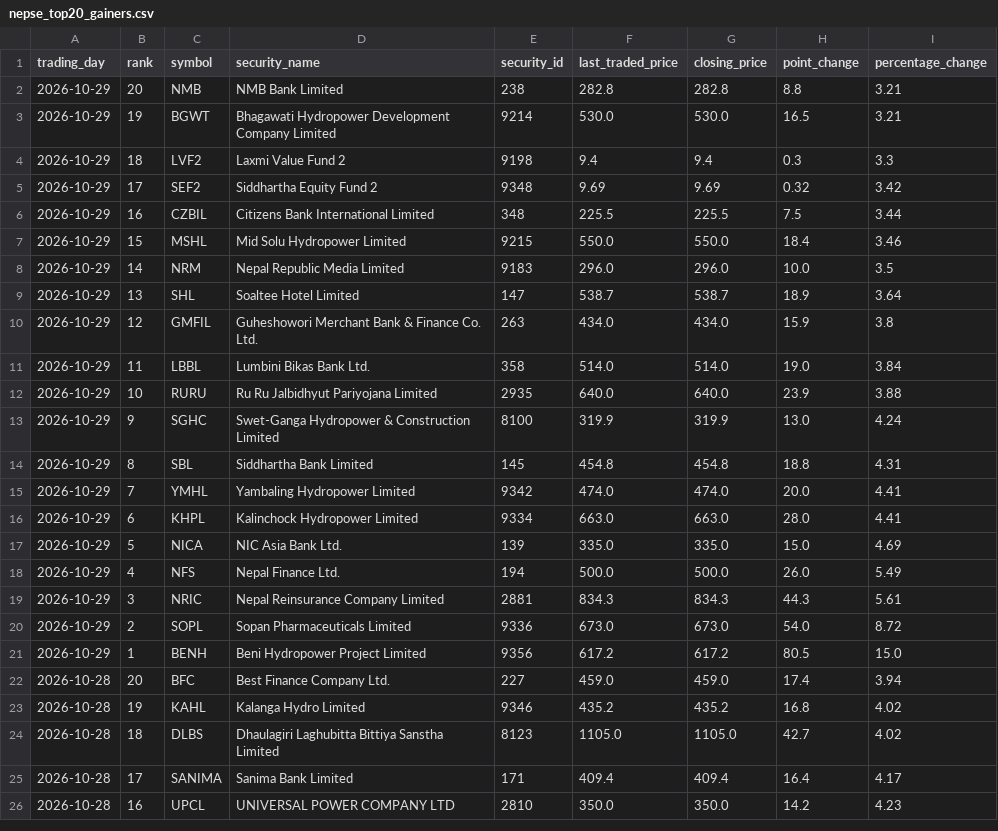
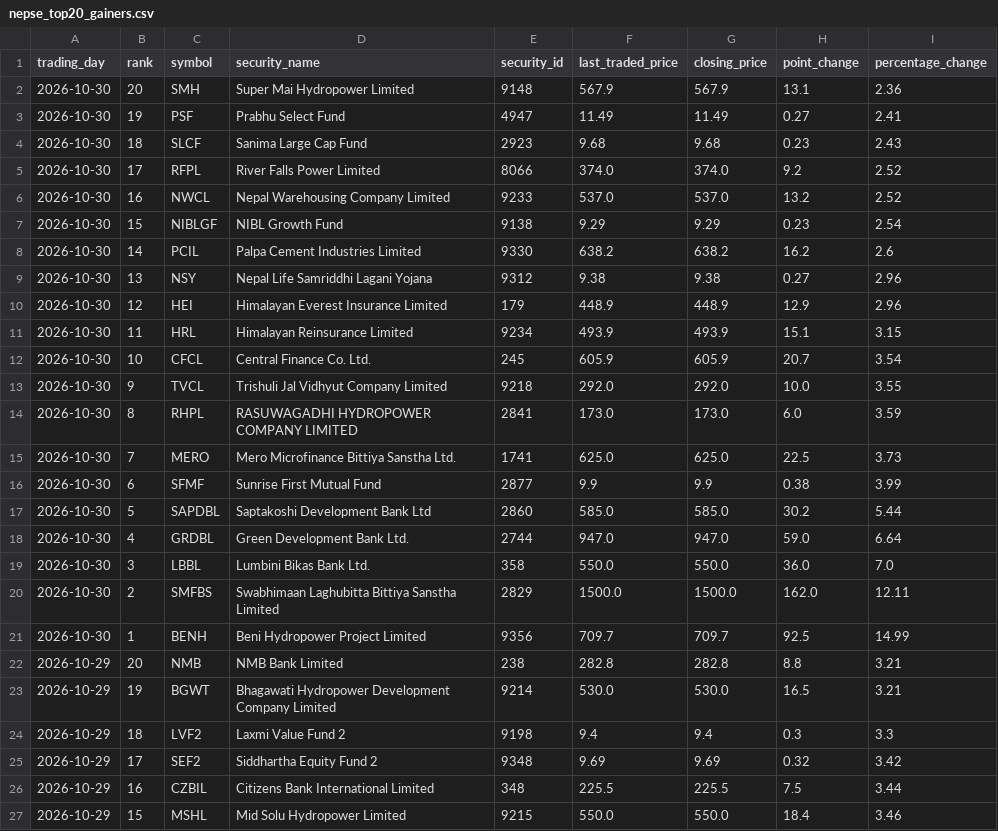
Before and after one commit to h0miez4evr/Nepse_automation, a CSV file: nepse_data/nepse_top20_gainers.csv, drawn as a sheet; only a part is shown; the shorter side is filled out with more unchanged rows.

```diff
--- a/nepse_data/nepse_top20_gainers.csv
+++ b/nepse_data/nepse_top20_gainers.csv
@@ -1,2 +1,22 @@
 trading_day,rank,symbol,security_name,security_id,last_traded_price,closing_price,point_change,percentage_change
+2026-10-30,20,SMH,Super Mai Hydropower Limited,9148,567.9,567.9,13.1,2.36
+2026-10-30,19,PSF,Prabhu Select Fund,4947,11.49,11.49,0.27,2.41
+2026-10-30,18,SLCF,Sanima Large Cap Fund,2923,9.68,9.68,0.23,2.43
+2026-10-30,17,RFPL,River Falls Power Limited,8066,374.0,374.0,9.2,2.52
+2026-10-30,16,NWCL,Nepal Warehousing Company Limited ,9233,537.0,537.0,13.2,2.52
+2026-10-30,15,NIBLGF,NIBL Growth Fund,9138,9.29,9.29,0.23,2.54
+2026-10-30,14,PCIL,Palpa Cement Industries Limited,9330,638.2,638.2,16.2,2.6
+2026-10-30,13,NSY,Nepal Life Samriddhi Lagani Yojana,9312,9.38,9.38,0.27,2.96
+2026-10-30,12,HEI,Himalayan Everest Insurance Limited,179,448.9,448.9,12.9,2.96
+2026-10-30,11,HRL,Himalayan Reinsurance Limited,9234,493.9,493.9,15.1,3.15
+2026-10-30,10,CFCL,Central Finance Co. Ltd.,245,605.9,605.9,20.7,3.54
+2026-10-30,9,TVCL,Trishuli Jal Vidhyut Company Limited ,9218,292.0,292.0,10.0,3.55
+2026-10-30,8,RHPL,RASUWAGADHI HYDROPOWER COMPANY LIMITED,2841,173.0,173.0,6.0,3.59
+2026-10-30,7,MERO,Mero Microfinance Bittiya Sanstha Ltd.,1741,625.0,625.0,22.5,3.73
+2026-10-30,6,SFMF,Sunrise First Mutual Fund,2877,9.9,9.9,0.38,3.99
+2026-10-30,5,SAPDBL,Saptakoshi Development Bank Ltd,2860,585.0,585.0,30.2,5.44
+2026-10-30,4,GRDBL,Green Development Bank Ltd.,2744,947.0,947.0,59.0,6.64
+2026-10-30,3,LBBL,Lumbini Bikas Bank Ltd.,358,550.0,550.0,36.0,7.0
+2026-10-30,2,SMFBS,Swabhimaan Laghubitta Bittiya Sanstha Limited,2829,1500.0,1500.0,162.0,12.11
+2026-10-30,1,BENH,Beni Hydropower Project Limited,9356,709.7,709.7,92.5,14.99
 2026-10-29,20,NMB,NMB Bank Limited,238,282.8,282.8,8.8,3.21
```
Also changed, not shown: nepse_data/nepse_top20_relative_strength.csv, nepse_data/nepse_top20_transactions.csv, 2 other files.
